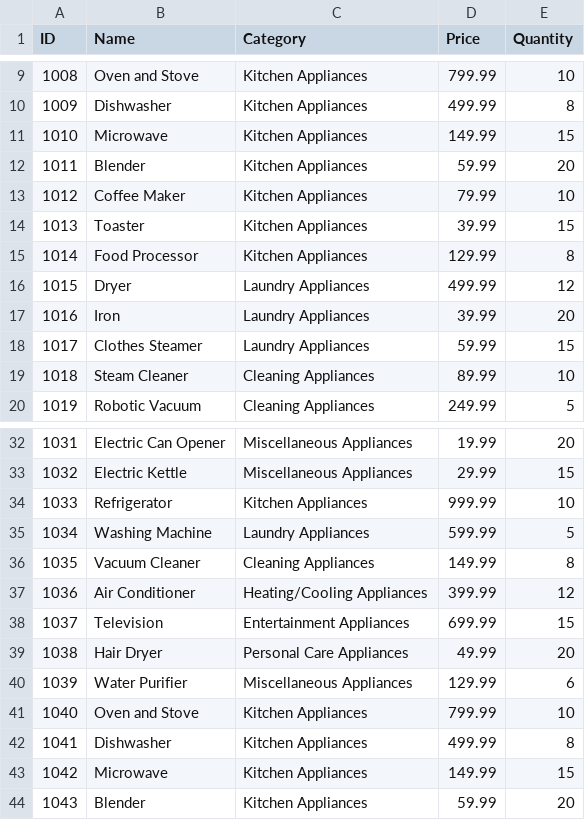
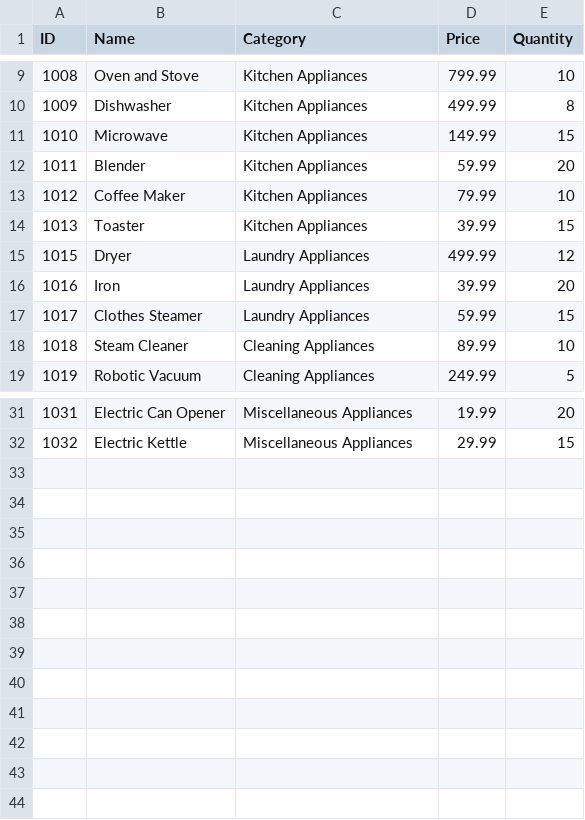
Before and after one commit to ShuhratBek/itpu-household-appliances-warehouse, a CSV file: src/main/resources/appliances.csv, drawn as a sheet; only a part is shown, gaps mark what is left out; the diff names each change by its address in the sheet, - before the commit and + after, or states it on an @@ line.

```diff
--- a/src/main/resources/appliances.csv
+++ b/src/main/resources/appliances.csv
-row 15: 1014 | Food Processor | Kitchen Appliances | 129.99 | 8
-row 34: 1033 | Refrigerator | Kitchen Appliances | 999.99 | 10
-row 35: 1034 | Washing Machine | Laundry Appliances | 599.99 | 5
-row 36: 1035 | Vacuum Cleaner | Cleaning Appliances | 149.99 | 8
-row 37: 1036 | Air Conditioner | Heating/Cooling Appliances | 399.99 | 12
-row 38: 1037 | Television | Entertainment Appliances | 699.99 | 15
-row 39: 1038 | Hair Dryer | Personal Care Appliances | 49.99 | 20
-row 40: 1039 | Water Purifier | Miscellaneous Appliances | 129.99 | 6
-row 41: 1040 | Oven and Stove | Kitchen Appliances | 799.99 | 10
-row 42: 1041 | Dishwasher | Kitchen Appliances | 499.99 | 8
-row 43: 1042 | Microwave | Kitchen Appliances | 149.99 | 15
-row 44: 1043 | Blender | Kitchen Appliances | 59.99 | 20
```
Also changed, not shown: 51 other files.
